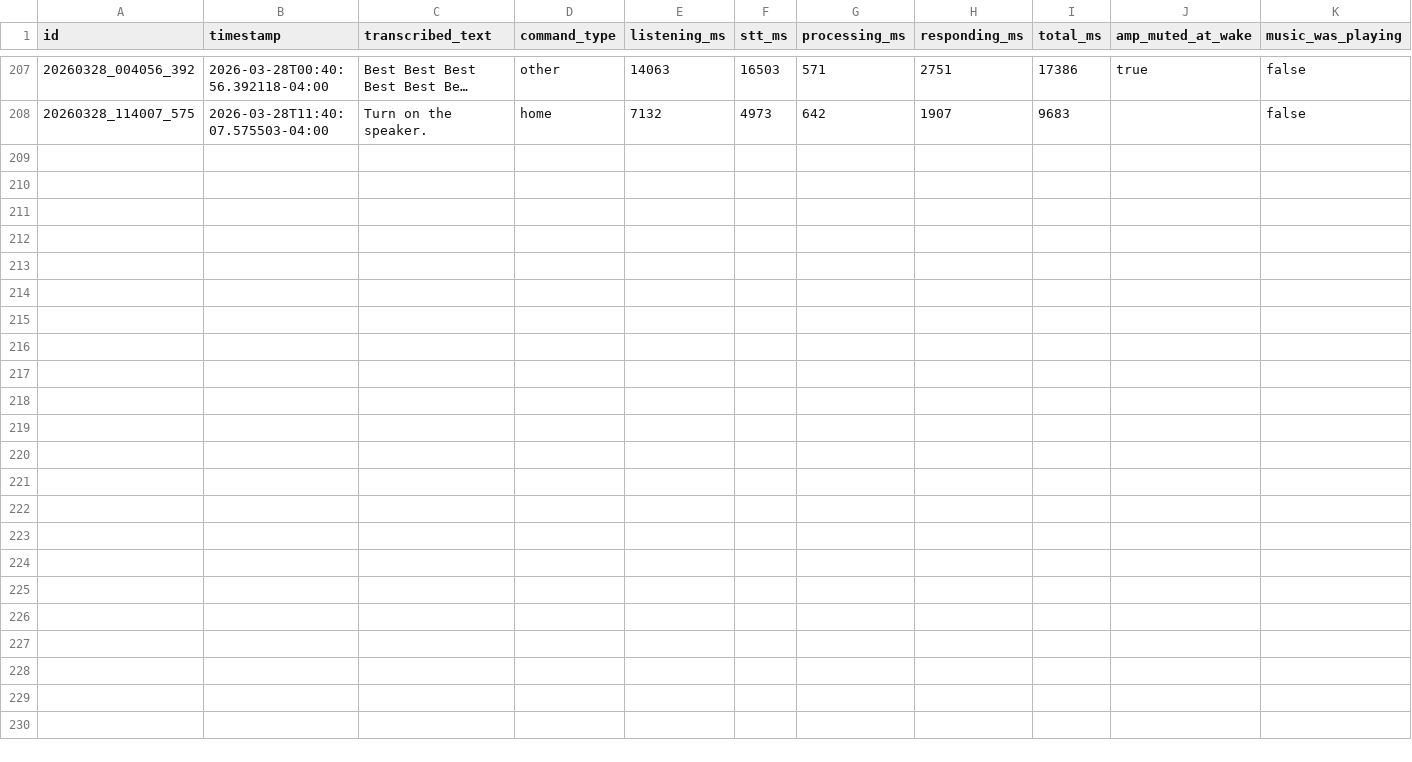
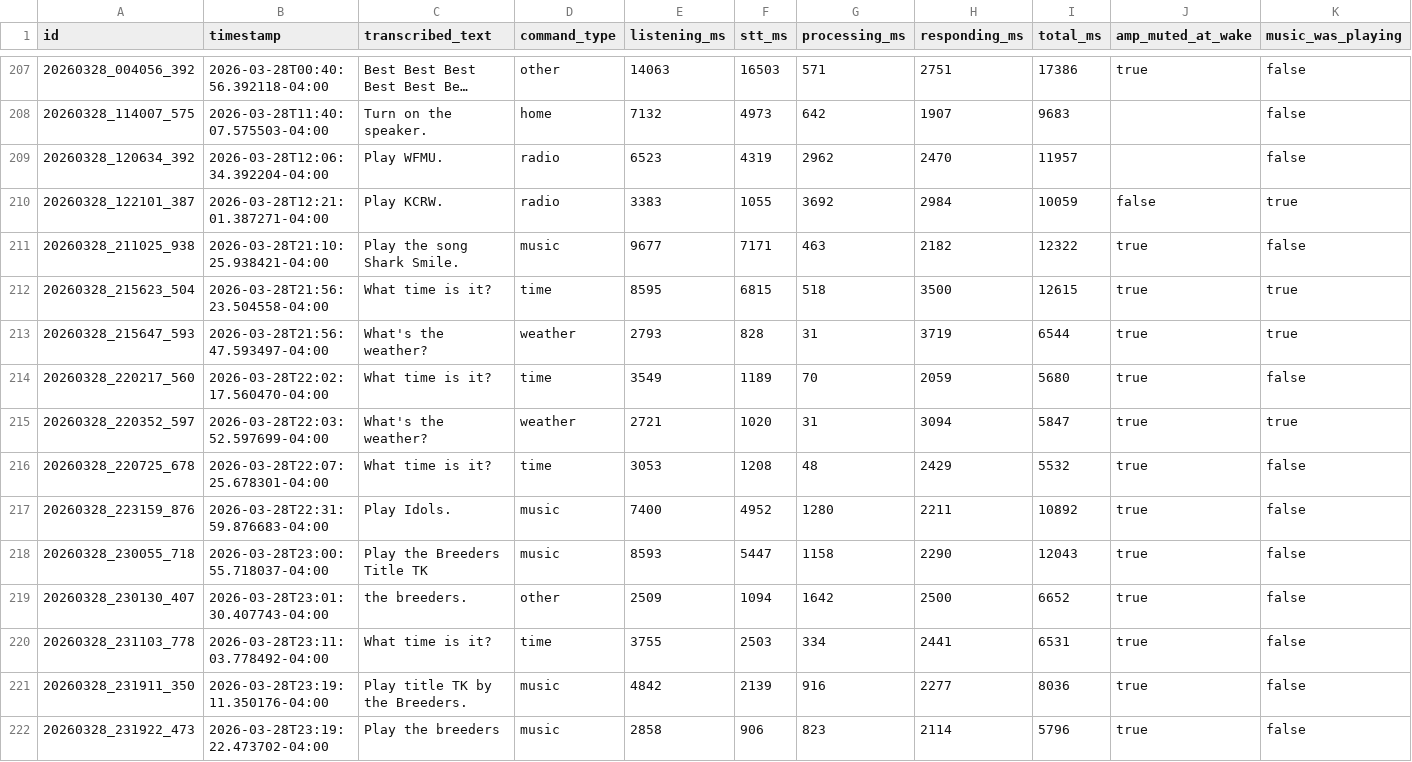
Before and after one commit to paulster23/home-automation-np, a CSV file: voice-bench/data/voice_bench.csv, drawn as a sheet; only a part is shown, gaps mark what is left out; long unchanged cells end in …; rows hold the shown columns only; the diff names each change by its address in the sheet, - before the commit and + after, or states it on an @@ line.

```diff
--- a/voice-bench/data/voice_bench.csv
+++ b/voice-bench/data/voice_bench.csv
+row 209: 20260328_120634_392 | 2026-03-28T12:06:34.392204-04:00 | Play WFMU. | radio | 6523 | 4319 | 2962 | 2470 | 11957 |  | false
+row 210: 20260328_122101_387 | 2026-03-28T12:21:01.387271-04:00 | Play KCRW. | radio | 3383 | 1055 | 3692 | 2984 | 10059 | false | true
+row 211: 20260328_211025_938 | 2026-03-28T21:10:25.938421-04:00 | Play the song Shark Smile. | music | 9677 | 7171 | 463 | 2182 | 12322 | true | false
+row 212: 20260328_215623_504 | 2026-03-28T21:56:23.504558-04:00 | What time is it? | time | 8595 | 6815 | 518 | 3500 | 12615 | true | true
+row 213: 20260328_215647_593 | 2026-03-28T21:56:47.593497-04:00 | What's the weather? | weather | 2793 | 828 | 31 | 3719 | 6544 | true | true
+row 214: 20260328_220217_560 | 2026-03-28T22:02:17.560470-04:00 | What time is it? | time | 3549 | 1189 | 70 | 2059 | 5680 | true | false
+row 215: 20260328_220352_597 | 2026-03-28T22:03:52.597699-04:00 | What's the weather? | weather | 2721 | 1020 | 31 | 3094 | 5847 | true | true
+row 216: 20260328_220725_678 | 2026-03-28T22:07:25.678301-04:00 | What time is it? | time | 3053 | 1208 | 48 | 2429 | 5532 | true | false
+row 217: 20260328_223159_876 | 2026-03-28T22:31:59.876683-04:00 | Play Idols. | music | 7400 | 4952 | 1280 | 2211 | 10892 | true | false
+row 218: 20260328_230055_718 | 2026-03-28T23:00:55.718037-04:00 | Play the Breeders Title TK | music | 8593 | 5447 | 1158 | 2290 | 12043 | true | false
+row 219: 20260328_230130_407 | 2026-03-28T23:01:30.407743-04:00 | the breeders. | other | 2509 | 1094 | 1642 | 2500 | 6652 | true | false
+row 220: 20260328_231103_778 | 2026-03-28T23:11:03.778492-04:00 | What time is it? | time | 3755 | 2503 | 334 | 2441 | 6531 | true | false
+row 221: 20260328_231911_350 | 2026-03-28T23:19:11.350176-04:00 | Play title TK by the Breeders. | music | 4842 | 2139 | 916 | 2277 | 8036 | true | false
+row 222: 20260328_231922_473 | 2026-03-28T23:19:22.473702-04:00 | Play the breeders | music | 2858 | 906 | 823 | 2114 | 5796 | true | false
```
Also changed, not shown: 15 other files.
